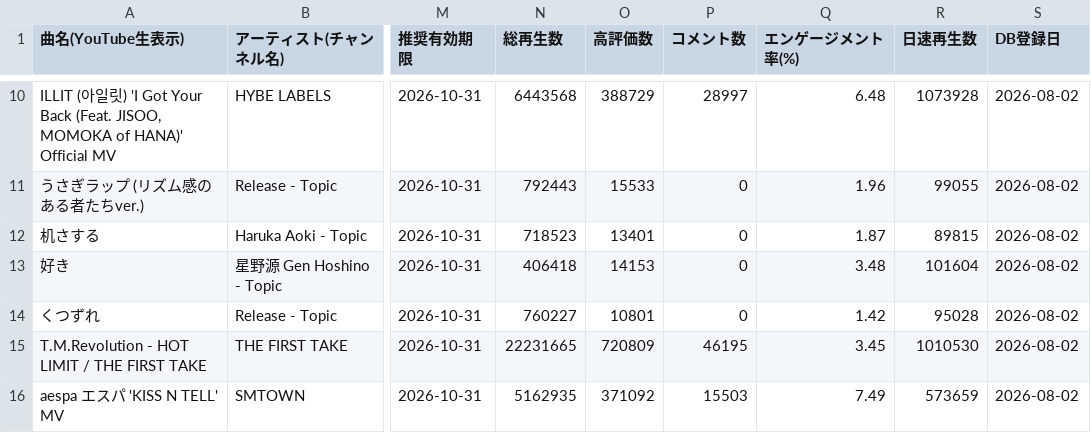
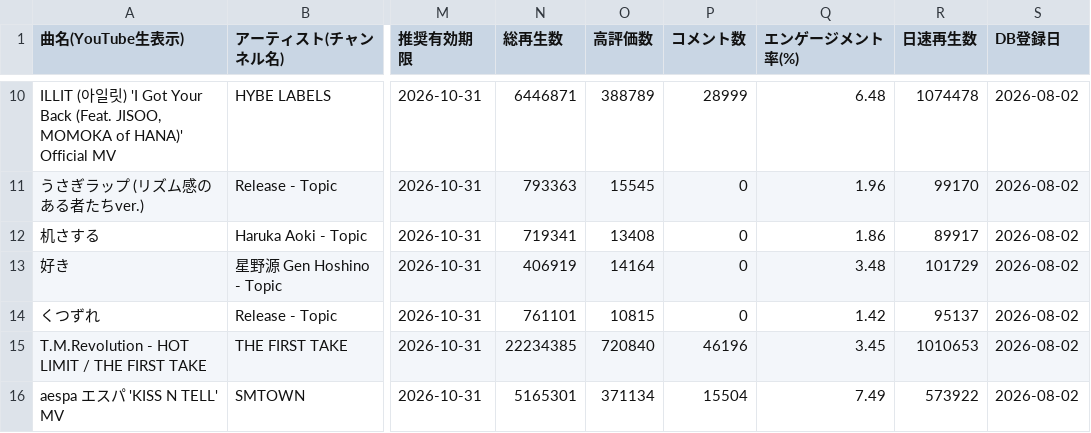
Before and after one commit to GonshiP/viral-song-rights-db, a CSV file: public/downloads/viral_song_rights_master.csv, drawn as a sheet; only a part is shown, gaps mark what is left out; the diff covers the shown part only; the diff names each change by its address in the sheet, - before the commit and + after, or states it on an @@ line.

```diff
--- a/public/downloads/viral_song_rights_master.csv
+++ b/public/downloads/viral_song_rights_master.csv
-N10 (総再生数): 6443568
+N10 (総再生数): 6446871
-O10 (高評価数): 388729
+O10 (高評価数): 388789
-P10 (コメント数): 28997
+P10 (コメント数): 28999
-R10 (日速再生数): 1073928
+R10 (日速再生数): 1074478
-N11 (総再生数): 792443
+N11 (総再生数): 793363
-O11 (高評価数): 15533
+O11 (高評価数): 15545
-R11 (日速再生数): 99055
+R11 (日速再生数): 99170
-N12 (総再生数): 718523
+N12 (総再生数): 719341
-O12 (高評価数): 13401
+O12 (高評価数): 13408
-Q12 (エンゲージメント率(%)): 1.87
+Q12 (エンゲージメント率(%)): 1.86
-R12 (日速再生数): 89815
+R12 (日速再生数): 89917
-N13 (総再生数): 406418
+N13 (総再生数): 406919
-O13 (高評価数): 14153
+O13 (高評価数): 14164
-R13 (日速再生数): 101604
+R13 (日速再生数): 101729
-N14 (総再生数): 760227
+N14 (総再生数): 761101
-O14 (高評価数): 10801
+O14 (高評価数): 10815
-R14 (日速再生数): 95028
+R14 (日速再生数): 95137
-N15 (総再生数): 22231665
+N15 (総再生数): 22234385
-O15 (高評価数): 720809
+O15 (高評価数): 720840
-P15 (コメント数): 46195
+P15 (コメント数): 46196
-R15 (日速再生数): 1010530
+R15 (日速再生数): 1010653
-N16 (総再生数): 5162935
+N16 (総再生数): 5165301
-O16 (高評価数): 371092
+O16 (高評価数): 371134
-P16 (コメント数): 15503
+P16 (コメント数): 15504
-R16 (日速再生数): 573659
+R16 (日速再生数): 573922
```
Also changed, not shown: 32 edited cells elsewhere in this file, 3 other files.
